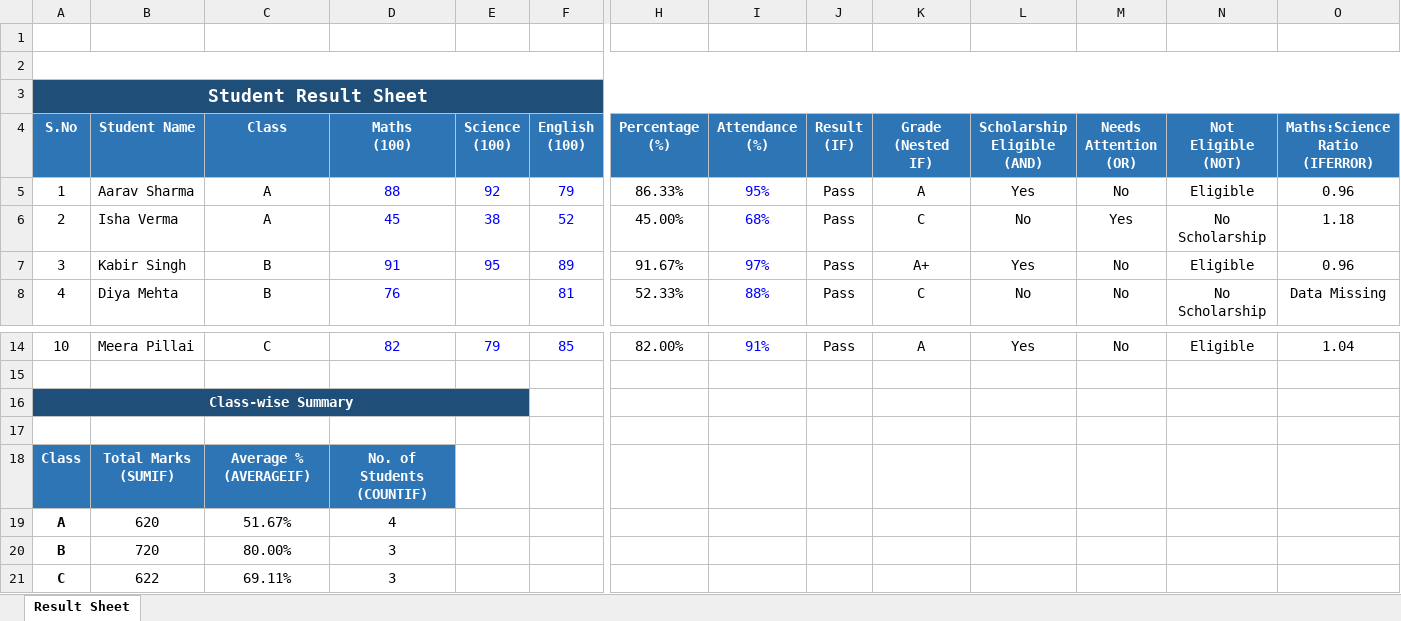
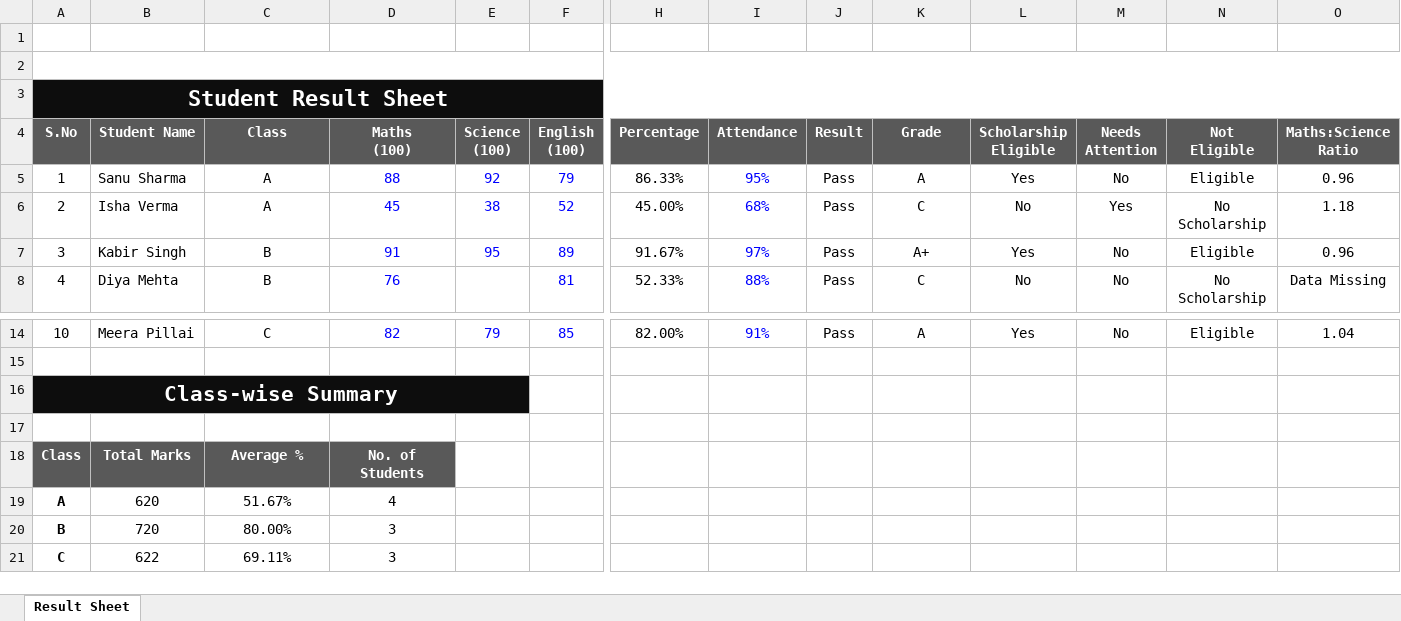
Before and after one commit to RajanSahaniNI/Tech_Notes, an Excel workbook: Experiment_1_Excel_Formulas.xlsx, sheet Result Sheet, drawn as a sheet; only a part is shown, gaps mark what is left out; values as stored, in another font and other column widths than the file's, no borders; ↵ is a line break in a cell; the diff covers the shown part only; the diff names each change by its address in the sheet, - before the commit and + after, or states it on an @@ line.

Commit message:
Add files via upload

```diff
--- a/Experiment_1_Excel_Formulas.xlsx (sheet Result Sheet)
+++ b/Experiment_1_Excel_Formulas.xlsx (sheet Result Sheet)
-A3:O3 fill: #1F4E78
+A3:O3 fill: #0D0D0D
@@ A3 text size: larger @@
-A4:O4 fill: #2E75B6
+A4:O4 fill: #595959
-H4: Percentage ↵ (%)
+H4: Percentage
-I4: Attendance ↵ (%)
+I4: Attendance
-J4: Result ↵ (IF)
+J4: Result
-K4: Grade ↵ (Nested IF)
+K4: Grade
-L4: Scholarship ↵ Eligible (AND)
+L4: Scholarship ↵ Eligible
-M4: Needs ↵ Attention (OR)
+M4: Needs ↵ Attention
-N4: Not ↵ Eligible (NOT)
+N4: Not ↵ Eligible
-O4: Maths:Science ↵ Ratio (IFERROR)
+O4: Maths:Science ↵ Ratio
-B5 (Student Name): Aarav Sharma
+B5 (Student Name): Sanu Sharma
-A16:E16 fill: #1F4E78
+A16:E16 fill: #0D0D0D
@@ A16 text size: larger @@
-A18:D18 fill: #2E75B6
+A18:D18 fill: #595959
-B18 (Student Name): Total Marks (SUMIF)
+B18 (Student Name): Total Marks
-C18 (Class): Average % (AVERAGEIF)
+C18 (Class): Average %
-D18 (Maths (100)): No. of Students (COUNTIF)
+D18 (Maths (100)): No. of Students
```
Also changed, not shown: cell formats elsewhere in this sheet.
